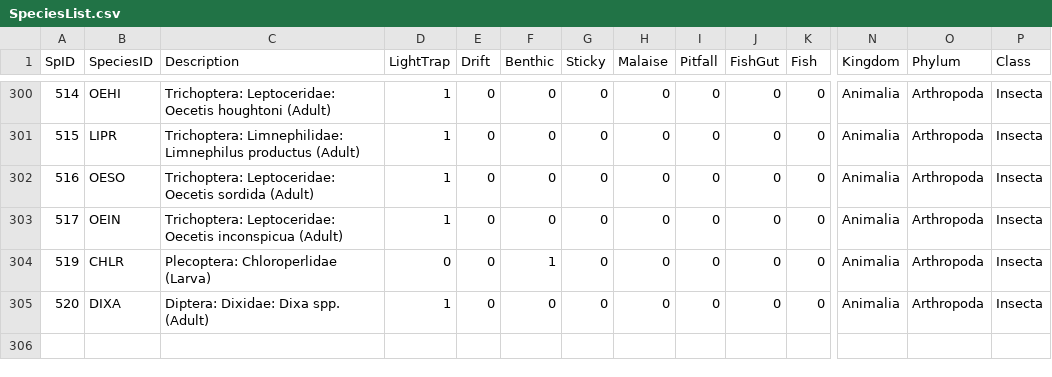
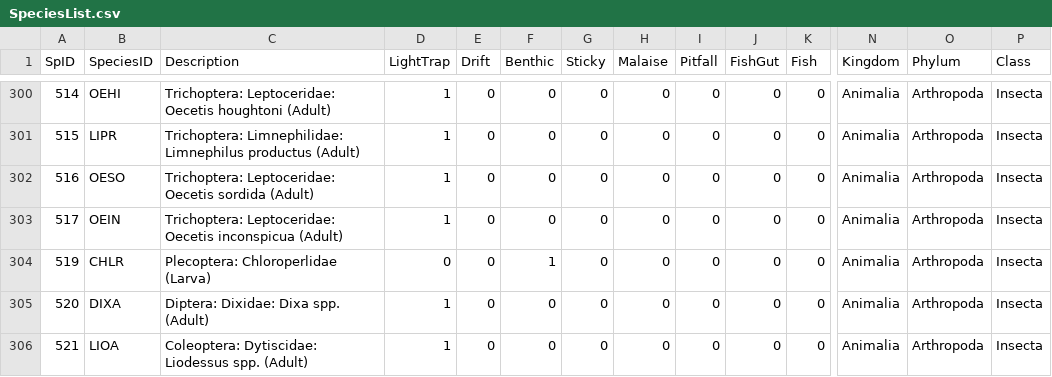
Before and after one commit to jmuehlbauer-usgs/Database, a CSV file: SpeciesList.csv, drawn as a sheet; only a part is shown, gaps mark what is left out; rows hold the shown columns only; the diff names each change by its address in the sheet, - before the commit and + after, or states it on an @@ line.

```diff
--- a/SpeciesList.csv
+++ b/SpeciesList.csv
+row 306: 521 | LIOA | Coleoptera: Dytiscidae: Liodessus spp. (Adult) | 1 | 0 | 0 | 0 | 0 | 0 | 0 | 0 | Animalia | Arthropoda | Insecta
```
Also changed, not shown: 4 other files.
